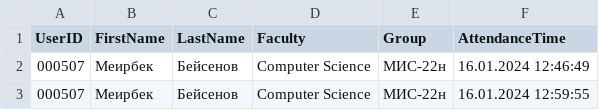
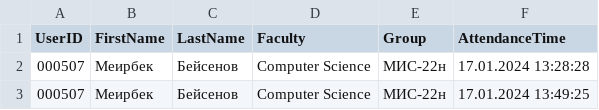
Before and after one commit to Meirbek-dev/facial-recognition-attendance, a CSV file: app_data/attendance_records.csv, drawn as a sheet.

```diff
--- a/app_data/attendance_records.csv
+++ b/app_data/attendance_records.csv
@@ -1,3 +1,3 @@
 UserID,FirstName,LastName,Faculty,Group,AttendanceTime
-000507,Меирбек,Бейсенов,Computer Science,МИС-22н,16.01.2024 12:46:49
-000507,Меирбек,Бейсенов,Computer Science,МИС-22н,16.01.2024 12:59:55
+000507,Меирбек,Бейсенов,Computer Science,МИС-22н,17.01.2024 13:28:28
+000507,Меирбек,Бейсенов,Computer Science,МИС-22н,17.01.2024 13:49:25
```
Also changed, not shown: 3 other files.
